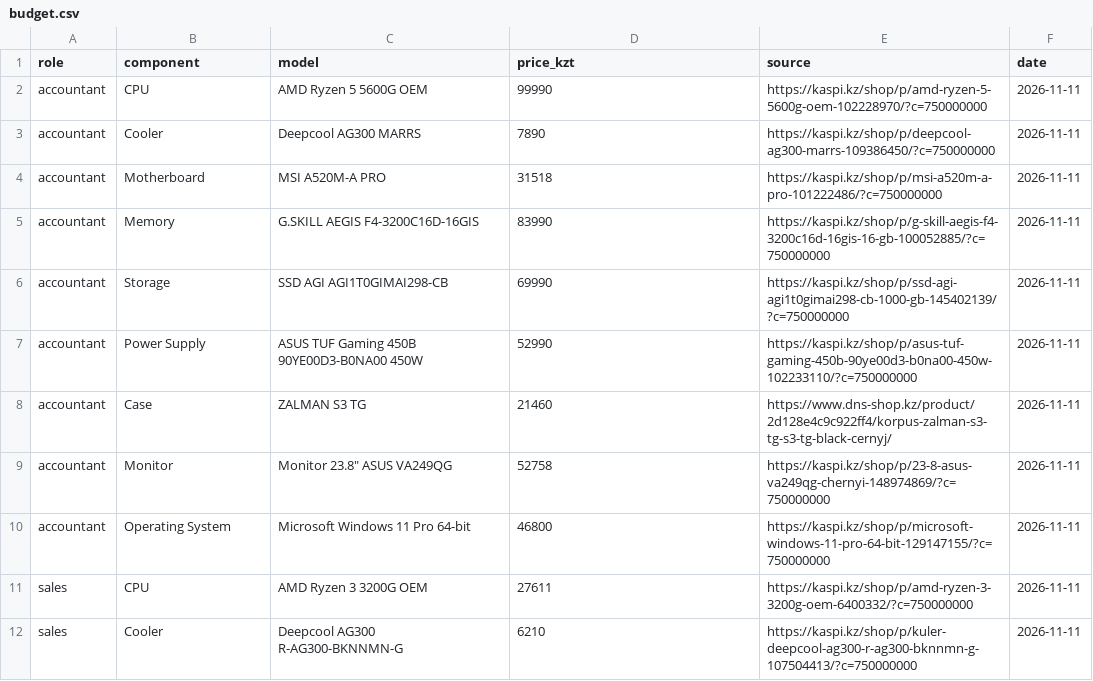
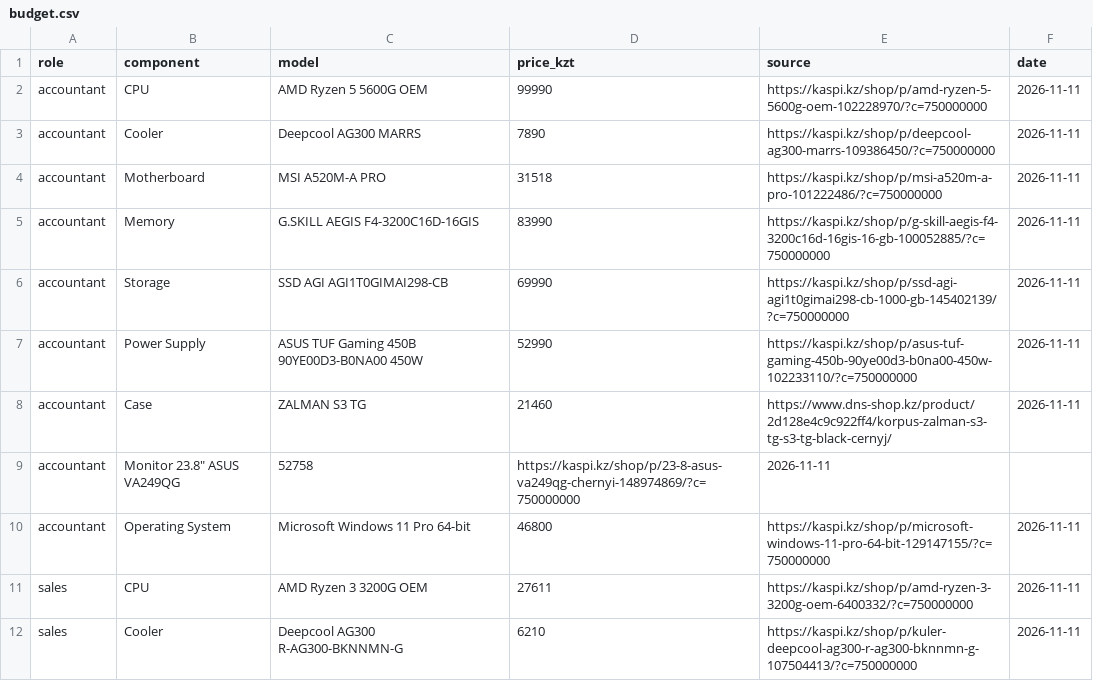
Before and after one commit to AlimkhanBarat/osarch-barat, a CSV file: tickets/ticket2-office-spec/budget.csv, drawn as a sheet; only a part is shown.

Commit message:
Update budget.csv

```diff
--- a/tickets/ticket2-office-spec/budget.csv
+++ b/tickets/ticket2-office-spec/budget.csv
@@ -8,3 +8,3 @@ accountant,Power Supply,ASUS TUF Gaming 450B 90YE00D3-B0NA00 450W,52990,https://
 accountant,Case,ZALMAN S3 TG,21460,https://www.dns-shop.kz/product/2d128e4c9c922ff4/korpus-zalman-s3-tg-s3-tg-black-cernyj/,2026-11-11
-accountant,Monitor,Monitor 23.8" ASUS VA249QG,52758,https://kaspi.kz/shop/p/23-8-asus-va249qg-chernyi-148974869/?c=750000000,2026-11-11
+accountant,Monitor 23.8" ASUS VA249QG,52758,https://kaspi.kz/shop/p/23-8-asus-va249qg-chernyi-148974869/?c=750000000,2026-11-11
 accountant,Operating System,Microsoft Windows 11 Pro 64-bit,46800,https://kaspi.kz/shop/p/microsoft-windows-11-pro-64-bit-129147155/?c=750000000,2026-11-11
```
